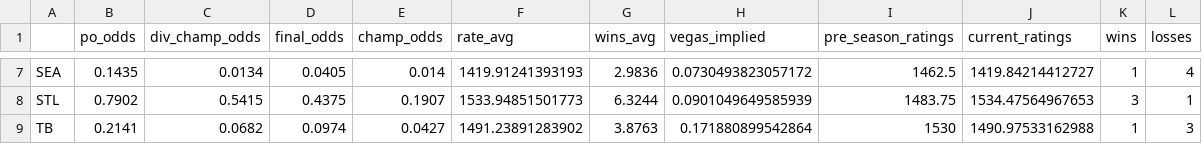
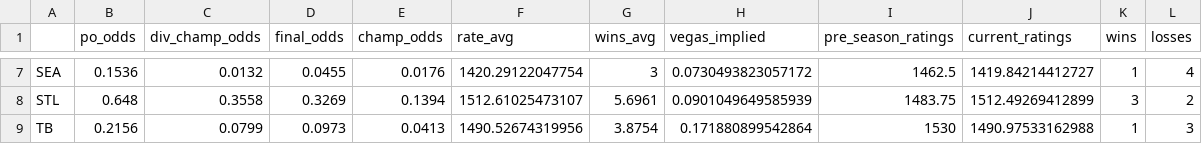
Before and after one commit to ajreinhard/XFL-public, a CSV file: sim results.csv, drawn as a sheet; only a part is shown, gaps mark what is left out; the diff covers the shown part only.

```diff
--- a/sim results.csv
+++ b/sim results.csv
@@ -7,3 +7,3 @@
-"SEA",0.1435,0.0134,0.0405,0.014,1419.91241393193,2.9836,0.0730493823057172,1462.5,1419.84214412727,1,4
-"STL",0.7902,0.5415,0.4375,0.1907,1533.94851501773,6.3244,0.0901049649585939,1483.75,1534.47564967653,3,1
-"TB",0.2141,0.0682,0.0974,0.0427,1491.23891283902,3.8763,0.171880899542864,1530,1490.97533162988,1,3
+"SEA",0.1536,0.0132,0.0455,0.0176,1420.29122047754,3,0.0730493823057172,1462.5,1419.84214412727,1,4
+"STL",0.648,0.3558,0.3269,0.1394,1512.61025473107,5.6961,0.0901049649585939,1483.75,1512.49269412899,3,2
+"TB",0.2156,0.0799,0.0973,0.0413,1490.52674319956,3.8754,0.171880899542864,1530,1490.97533162988,1,3
```
Also changed, not shown: 32 edited cells elsewhere in this file, sched.csv, 6 other files.
